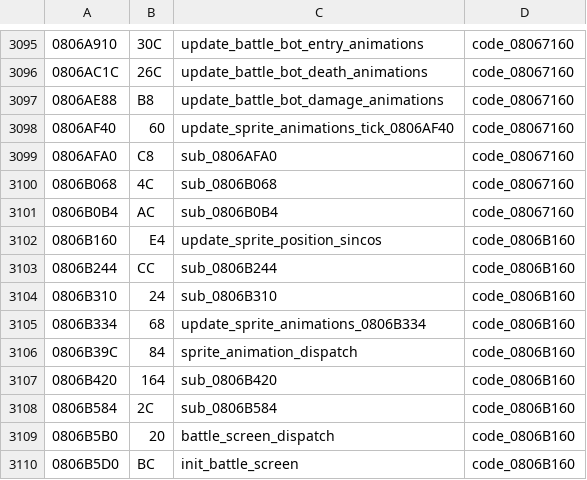
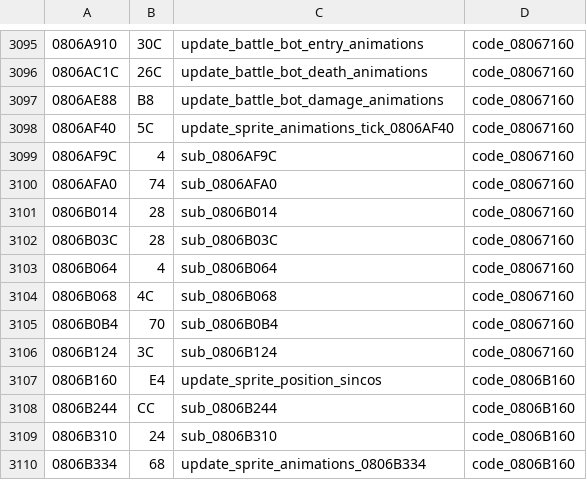
Before and after one commit to rommerhacks/medabots-rokusho, a TSV file: config/functions.tsv, drawn as a sheet; only a part is shown, gaps mark what is left out; the shorter side is filled out with more unchanged rows.

```diff
--- a/config/functions.tsv
+++ b/config/functions.tsv
@@ -3097,6 +3097,11 @@
 0806AE88	B8	update_battle_bot_damage_animations	code_08067160
-0806AF40	60	update_sprite_animations_tick_0806AF40	code_08067160
-0806AFA0	C8	sub_0806AFA0	code_08067160
+0806AF40	5C	update_sprite_animations_tick_0806AF40	code_08067160
+0806AF9C	4	sub_0806AF9C	code_08067160
+0806AFA0	74	sub_0806AFA0	code_08067160
+0806B014	28	sub_0806B014	code_08067160
+0806B03C	28	sub_0806B03C	code_08067160
+0806B064	4	sub_0806B064	code_08067160
 0806B068	4C	sub_0806B068	code_08067160
-0806B0B4	AC	sub_0806B0B4	code_08067160
+0806B0B4	70	sub_0806B0B4	code_08067160
+0806B124	3C	sub_0806B124	code_08067160
 0806B160	E4	update_sprite_position_sincos	code_0806B160
```
Also changed, not shown: 8 other files.
